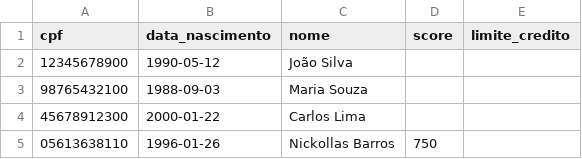
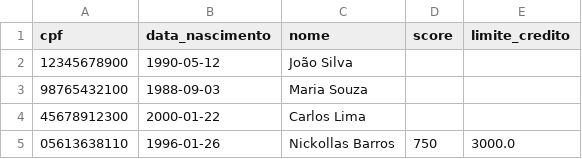
Before and after one commit to Nickollasb/smart-bank-ai-agent, a CSV file: data/clientes.csv, drawn as a sheet.

Commit message:
finished basic credit agent

```diff
--- a/data/clientes.csv
+++ b/data/clientes.csv
@@ -4,2 +4,2 @@ cpf,data_nascimento,nome,score,limite_credito
 45678912300,2000-01-22,Carlos Lima,,
-05613638110,1996-01-26,Nickollas Barros,750,
+05613638110,1996-01-26,Nickollas Barros,750,3000.0
```
Also changed, not shown: 6 other files.
